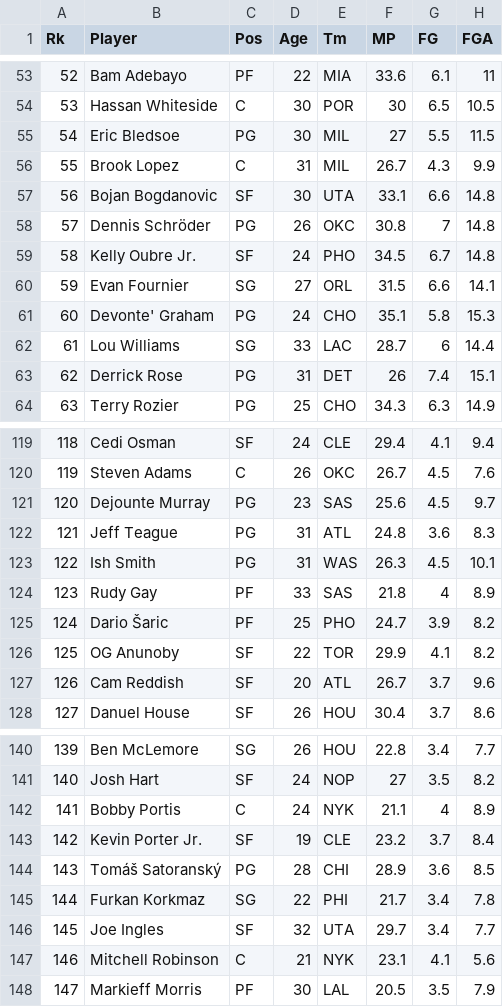
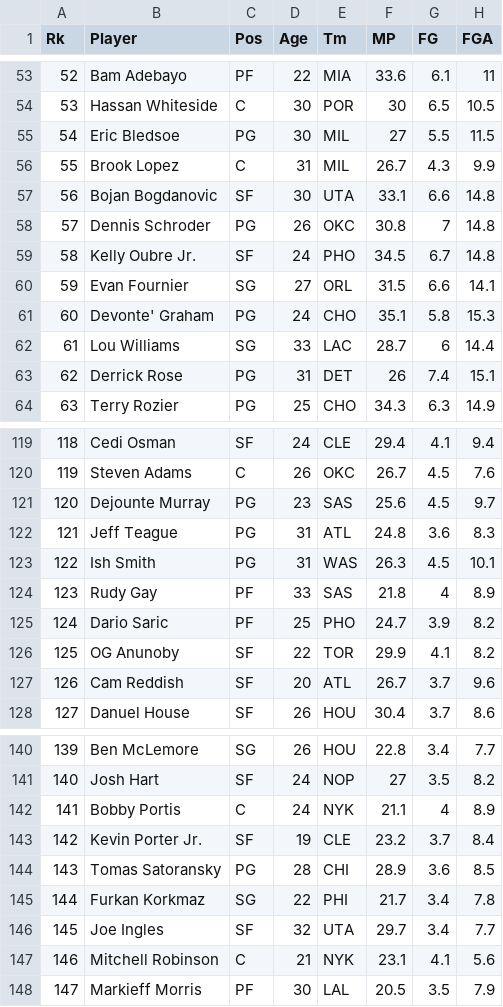
Before and after one commit to EltonK888/NBA-Gacha-App, a CSV file: data/sportsref_download.csv, drawn as a sheet; only a part is shown, gaps mark what is left out; the diff names each change by its address in the sheet, - before the commit and + after, or states it on an @@ line.

Commit message:
Add data persistence feature and tests

```diff
--- a/data/sportsref_download.csv
+++ b/data/sportsref_download.csv
-B58 (Player): Dennis Schröder
+B58 (Player): Dennis Schroder
-B125 (Player): Dario Šaric
+B125 (Player): Dario Saric
-B144 (Player): Tomáš Satoranský
+B144 (Player): Tomas Satoransky
```
Also changed, not shown: 17 other files.
